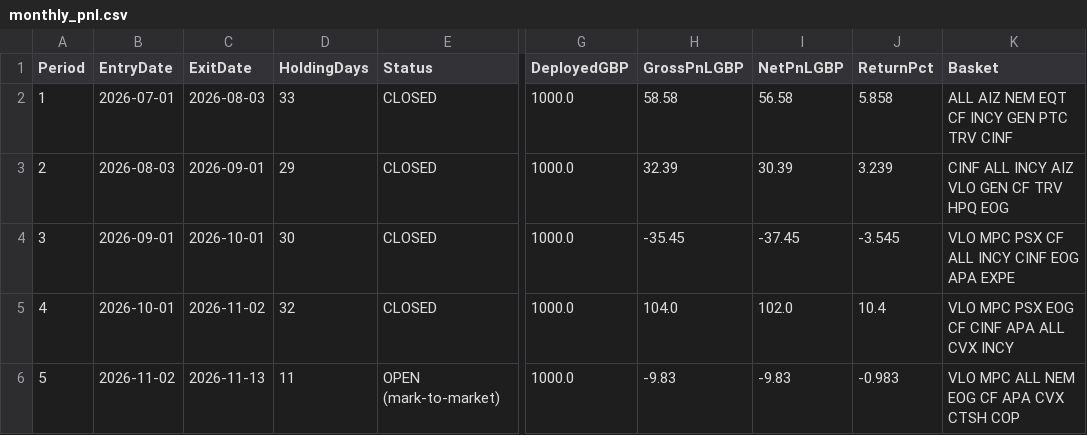
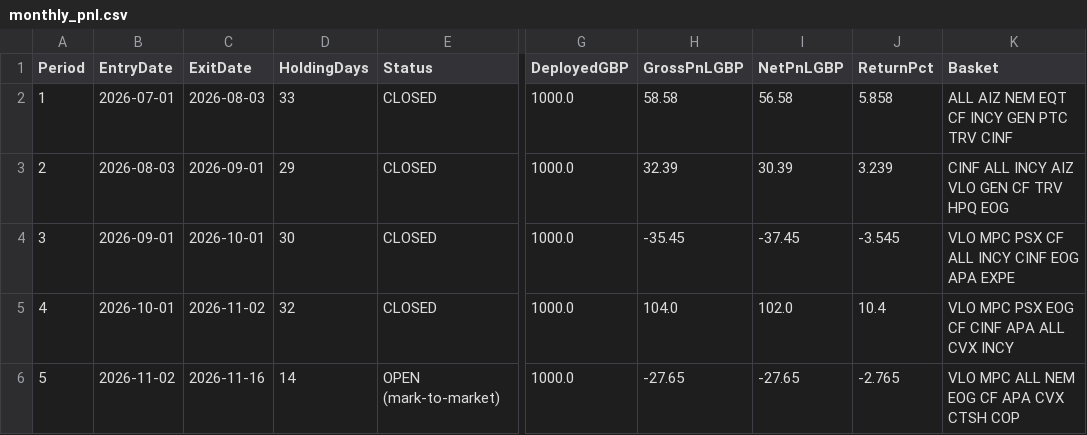
Before and after one commit to MrinalBhargava/sp500-dashboard, a CSV file: monthly_pnl.csv, drawn as a sheet; only a part is shown, gaps mark what is left out; the diff names each change by its address in the sheet, - before the commit and + after, or states it on an @@ line.

```diff
--- a/monthly_pnl.csv
+++ b/monthly_pnl.csv
-C6 (ExitDate): 2026-11-13
+C6 (ExitDate): 2026-11-16
-D6 (HoldingDays): 11
+D6 (HoldingDays): 14
-H6 (GrossPnLGBP): -9.83
+H6 (GrossPnLGBP): -27.65
-I6 (NetPnLGBP): -9.83
+I6 (NetPnLGBP): -27.65
-J6 (ReturnPct): -0.983
+J6 (ReturnPct): -2.765
```
Also changed, not shown: monthly_positions.csv.
